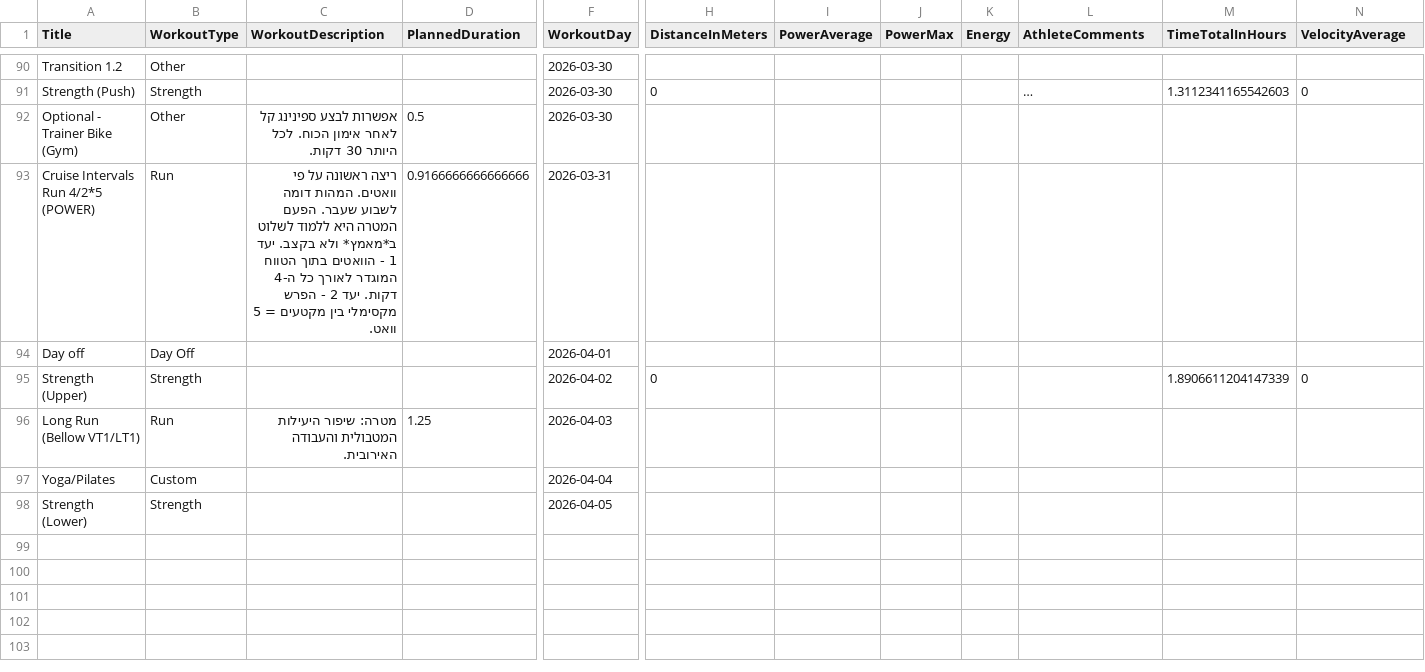
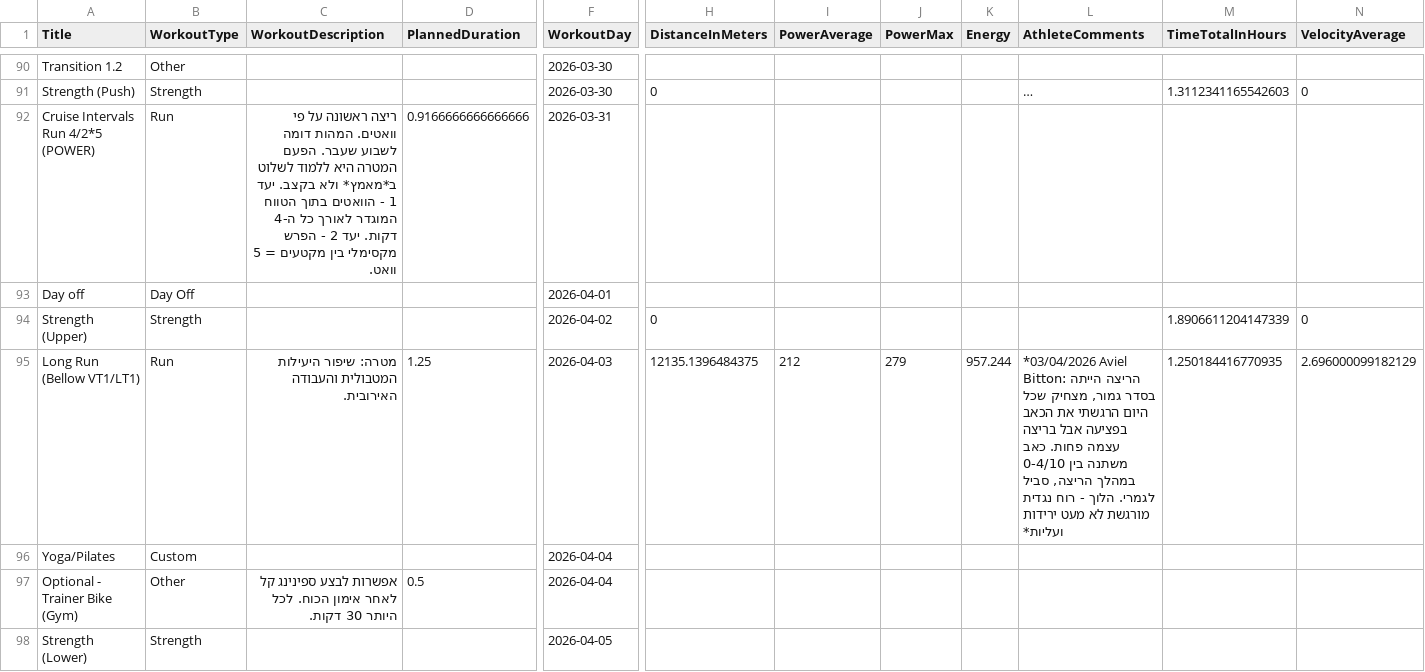
Before and after one commit to AvielBitton/linktree, a CSV file: public/data/aviel/2026.csv, drawn as a sheet; only a part is shown, gaps mark what is left out; long unchanged cells end in …; removed rows and columns are numbered as before the commit, all else as after; rows hold the shown columns only; the diff names each change by its address in the sheet, - before the commit and + after, or states it on an @@ line.

```diff
--- a/public/data/aviel/2026.csv
+++ b/public/data/aviel/2026.csv
-row 92: Optional - Trainer Bike (Gym) | Other | אפשרות לבצע ספינינג קל לאחר אימון הכוח. לכל היותר 30 דקות. | 0.5 | 2026-03-30
-row 96: Long Run (Bellow VT1/LT1) | Run | מטרה: שיפור היעילות המטבולית והעבודה האירובית. | 1.25 | 2026-04-03
+row 95: Long Run (Bellow VT1/LT1) | Run | מטרה: שיפור היעילות המטבולית והעבודה האירובית. | 1.25 | 2026-04-03 | 12135.1396484375 | 212 | 279 | 957.244 | *03/04/2026 Aviel Bitton: הריצה הייתה בסדר גמור, מצחיק שכל היום הרגשתי את הכאב בפציעה אבל בריצה עצמה פחות. כאב משתנה בין 0-4/10 במהלך הריצה, סביל לגמרי. הלוך - רוח נגדית מורגשת לא מעט ירידות ועליות* | 1.250184416770935 | 2.696000099182129
+row 97: Optional - Trainer Bike (Gym) | Other | אפשרות לבצע ספינינג קל לאחר אימון הכוח. לכל היותר 30 דקות. | 0.5 | 2026-04-04
```
Also changed, not shown: 1 other file.
